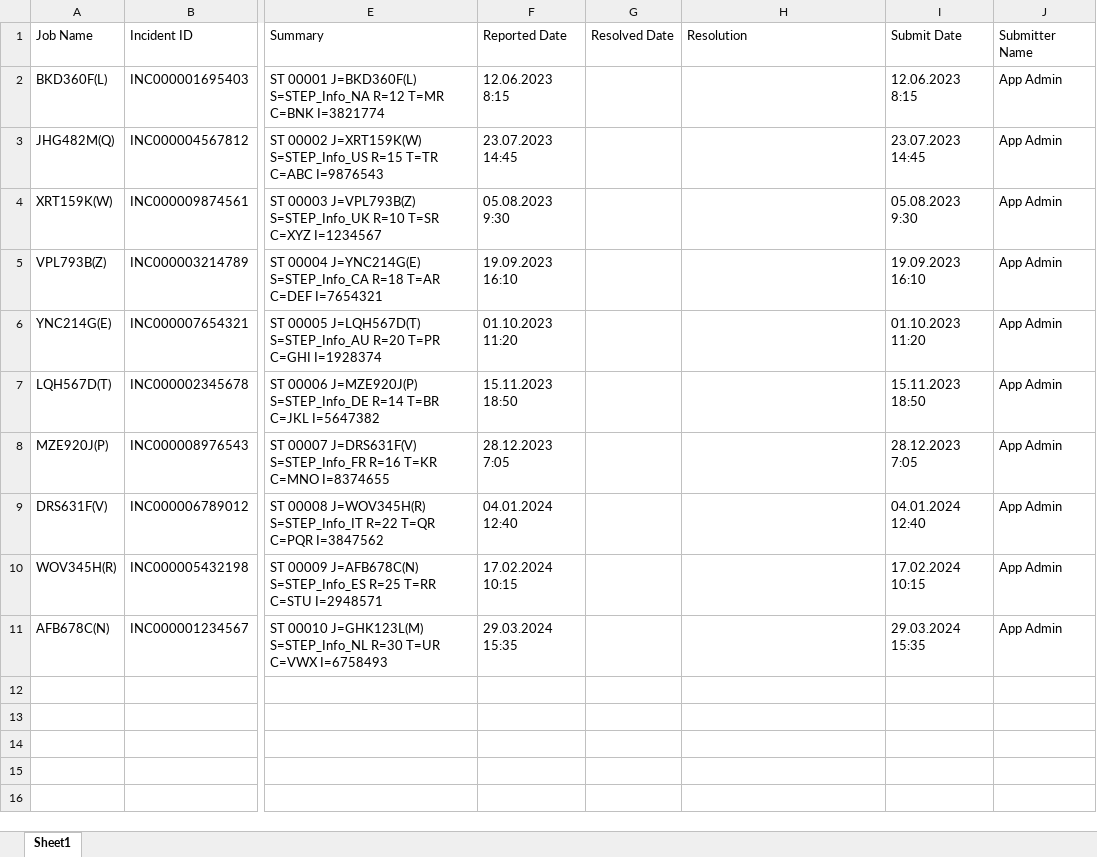
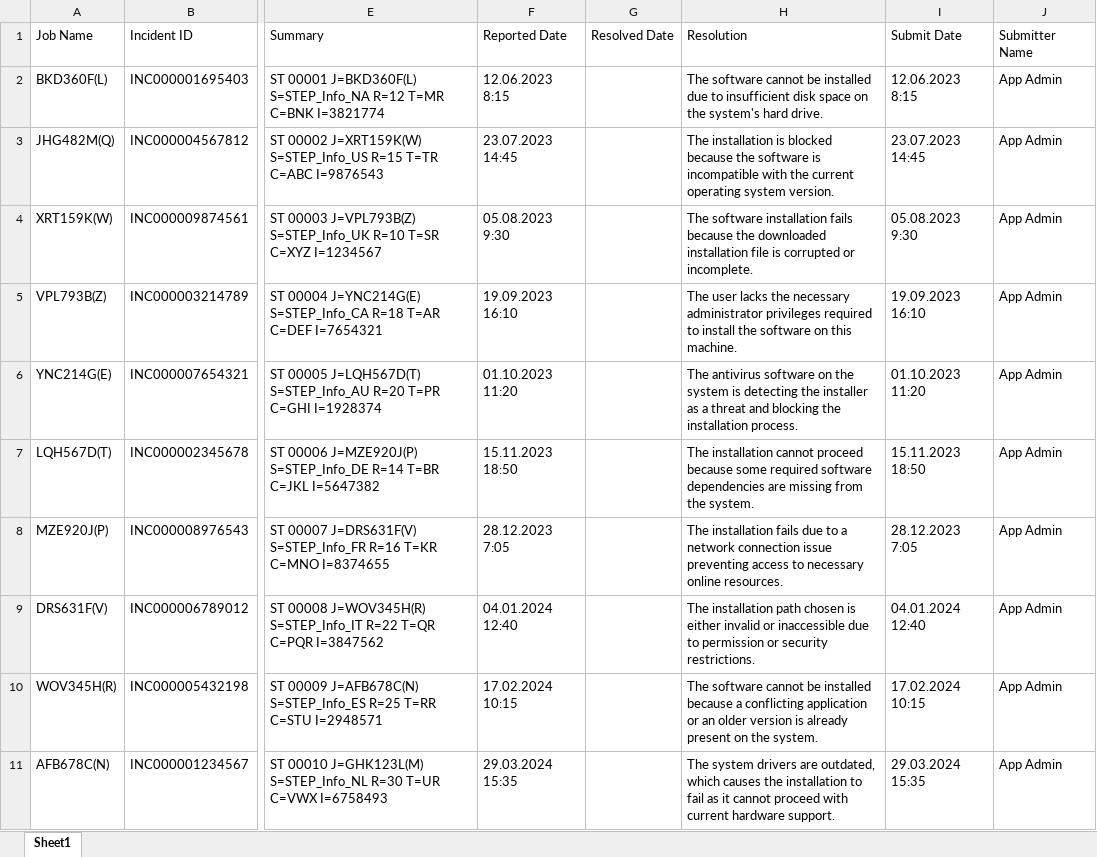
Before and after one commit to manussekhar/semantic_search, an Excel workbook: Data/polisy/Data.xlsx, sheet Sheet1, drawn as a sheet; only a part is shown, gaps mark what is left out; values as stored, in another font and other column widths than the file's, no borders; the diff names each change by its address in the sheet, - before the commit and + after, or states it on an @@ line.

```diff
--- a/Data/polisy/Data.xlsx (sheet Sheet1)
+++ b/Data/polisy/Data.xlsx (sheet Sheet1)
-H2 (Resolution): (empty)
+H2 (Resolution): The software cannot be installed due to insufficient disk space on the system's hard drive.
-H3 (Resolution): (empty)
+H3 (Resolution): The installation is blocked because the software is incompatible with the current operating system version.
-H4 (Resolution): (empty)
+H4 (Resolution): The software installation fails because the downloaded installation file is corrupted or incomplete.
-H5 (Resolution): (empty)
+H5 (Resolution): The user lacks the necessary administrator privileges required to install the software on this machine.
-H6 (Resolution): (empty)
+H6 (Resolution): The antivirus software on the system is detecting the installer as a threat and blocking the installation process.
-H7 (Resolution): (empty)
+H7 (Resolution): The installation cannot proceed because some required software dependencies are missing from the system.
-H8 (Resolution): (empty)
+H8 (Resolution): The installation fails due to a network connection issue preventing access to necessary online resources.
-H9 (Resolution): (empty)
+H9 (Resolution): The installation path chosen is either invalid or inaccessible due to permission or security restrictions.
-H10 (Resolution): (empty)
+H10 (Resolution): The software cannot be installed because a conflicting application or an older version is already present on the system.
-H11 (Resolution): (empty)
+H11 (Resolution): The system drivers are outdated, which causes the installation to fail as it cannot proceed with current hardware support.
```
Also changed, not shown: 17 other files.
